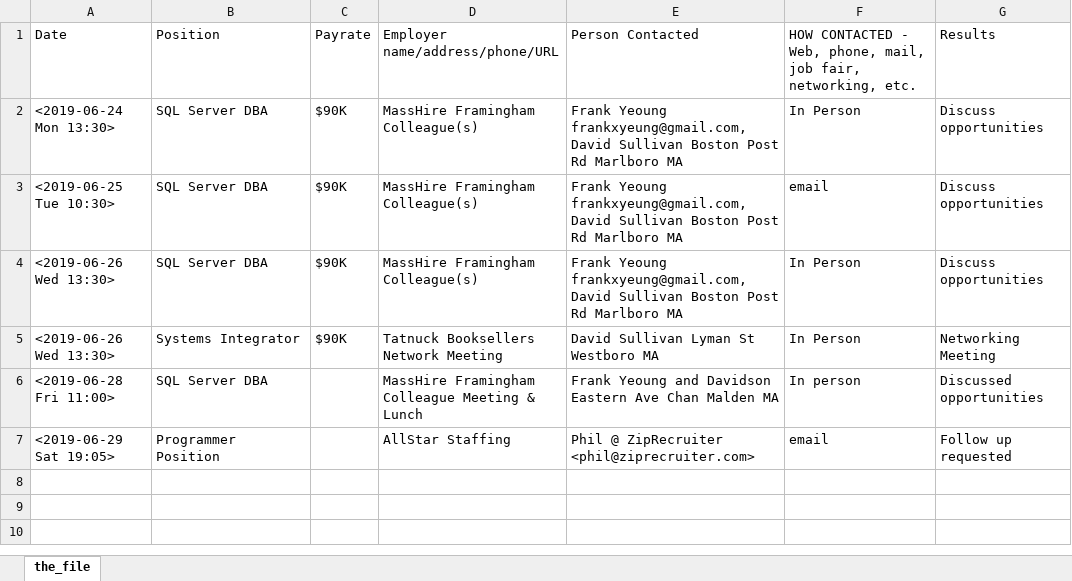
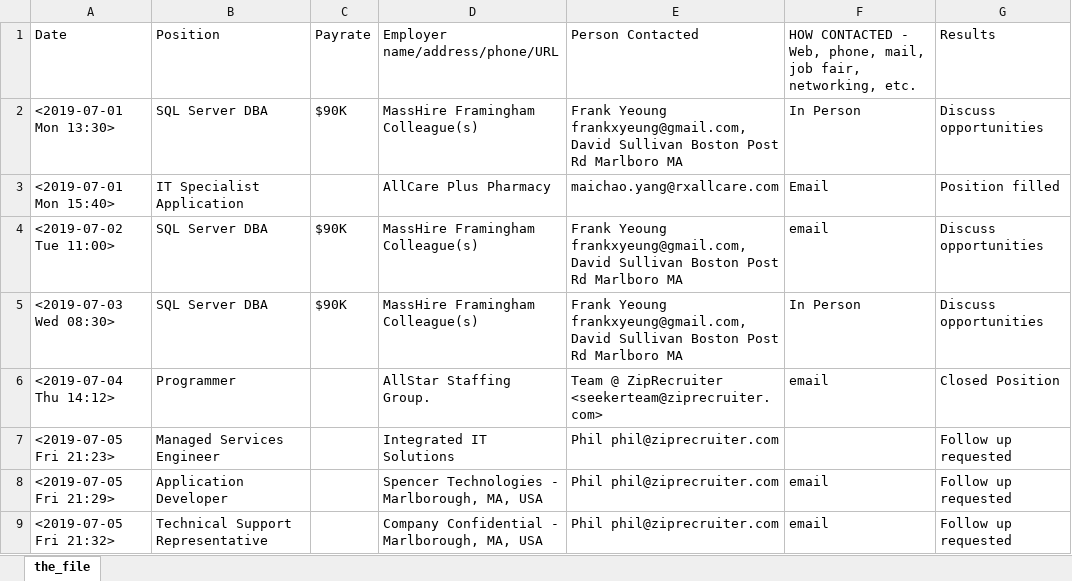
Before and after one commit to RayNieva/Ruby, an Excel workbook: UI_report.xlsx, sheet the_file, drawn as a sheet; values as stored, in another font and other column widths than the file's, no borders; removed rows and columns are numbered as before the commit, all else as after; the diff names each change by its address in the sheet, - before the commit and + after, or states it on an @@ line.

```diff
--- a/UI_report.xlsx (sheet the_file)
+++ b/UI_report.xlsx (sheet the_file)
-A2: <2019-06-24 Mon 13:30>
+A2: <2019-07-01 Mon 13:30>
+row 3: <2019-07-01 Mon 15:40> | IT Specialist Application |  | AllCare Plus Pharmacy | maichao.yang@rxallcare.com | Email | Position filled
-A4: <2019-06-25 Tue 10:30>
+A4: <2019-07-02 Tue 11:00>
-A5: <2019-06-26 Wed 13:30>
+A5: <2019-07-03 Wed 08:30>
-row 5: <2019-06-26 Wed 13:30> | Systems Integrator | $90K | Tatnuck Booksellers Network Meeting | David Sullivan Lyman St Westboro MA | In Person | Networking Meeting
-row 6: <2019-06-28 Fri 11:00> | SQL Server DBA |  | MassHire Framingham Colleague Meeting & Lunch | Frank Yeoung and Davidson Eastern Ave Chan Malden MA | In person | Discussed opportunities
+row 6: <2019-07-04 Thu 14:12> | Programmer |  | AllStar Staffing Group. | Team @ ZipRecruiter <seekerteam@ziprecruiter.com> | email | Closed Position
+row 7: <2019-07-05 Fri 21:23> | Managed Services Engineer |  | Integrated IT Solutions | Phil phil@ziprecruiter.com |  | Follow up requested
-A8: <2019-06-29 Sat 19:05>
+A8: <2019-07-05 Fri 21:29>
-B8: Programmer Position
+B8: Application Developer
-D8: AllStar Staffing
+D8: Spencer Technologies - Marlborough, MA, USA
-E8: Phil @ ZipRecruiter <phil@ziprecruiter.com>
+E8: Phil phil@ziprecruiter.com
+row 9: <2019-07-05 Fri 21:32> | Technical Support Representative |  | Company Confidential - Marlborough, MA, USA | Phil phil@ziprecruiter.com | email | Follow up requested
```
Also changed, not shown: UI_report.xlsm, 3 other files.
